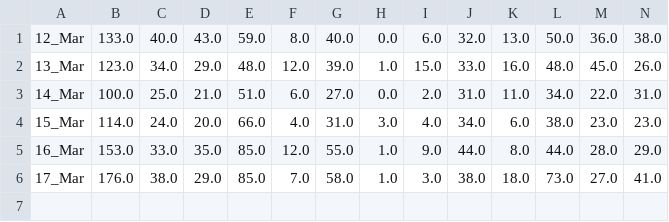
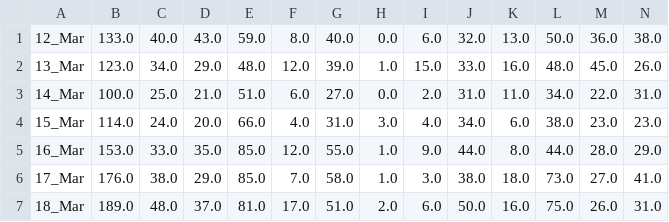
Before and after one commit to faysal3767/reed-daily-market-share, a CSV file: unitSold.csv, drawn as a sheet; only a part is shown; rows hold the shown columns only; the diff names each change by its address in the sheet, - before the commit and + after, or states it on an @@ line.

```diff
--- a/unitSold.csv
+++ b/unitSold.csv
+row 7: 18_Mar | 189.0 | 48.0 | 37.0 | 81.0 | 17.0 | 51.0 | 2.0 | 6.0 | 50.0 | 16.0 | 75.0 | 26.0 | 31.0
```
Also changed, not shown: actualRevenueHeroku.csv, marketShareHeroku.csv, 4 other files.
